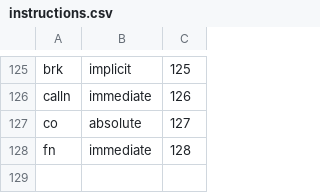
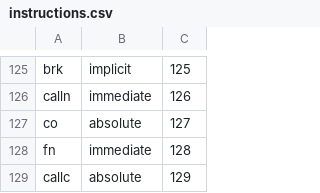
Before and after one commit to behemehal/Ellie-Language, a CSV file: ellie_engine/bytecode/instructions.csv, drawn as a sheet; only a part is shown, gaps mark what is left out; the diff names each change by its address in the sheet, - before the commit and + after, or states it on an @@ line.

```diff
--- a/ellie_engine/bytecode/instructions.csv
+++ b/ellie_engine/bytecode/instructions.csv
+row 129: callc | absolute | 129
```
Also changed, not shown: 13 other files.
